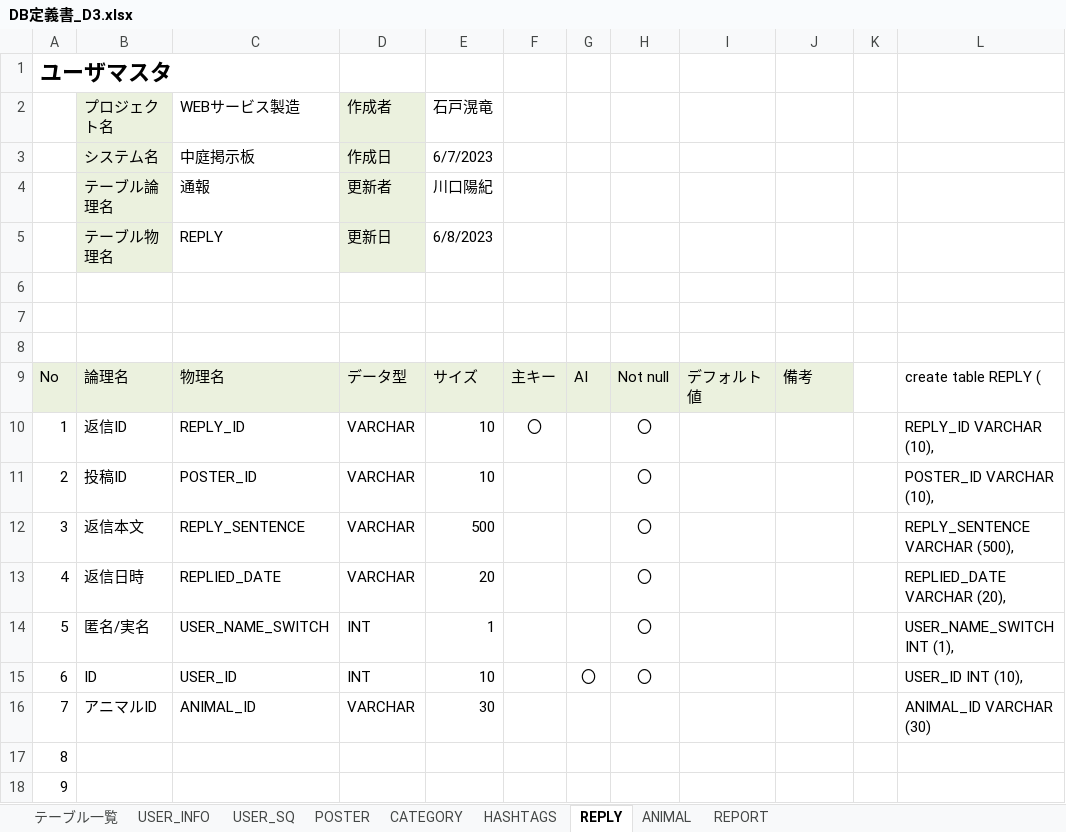
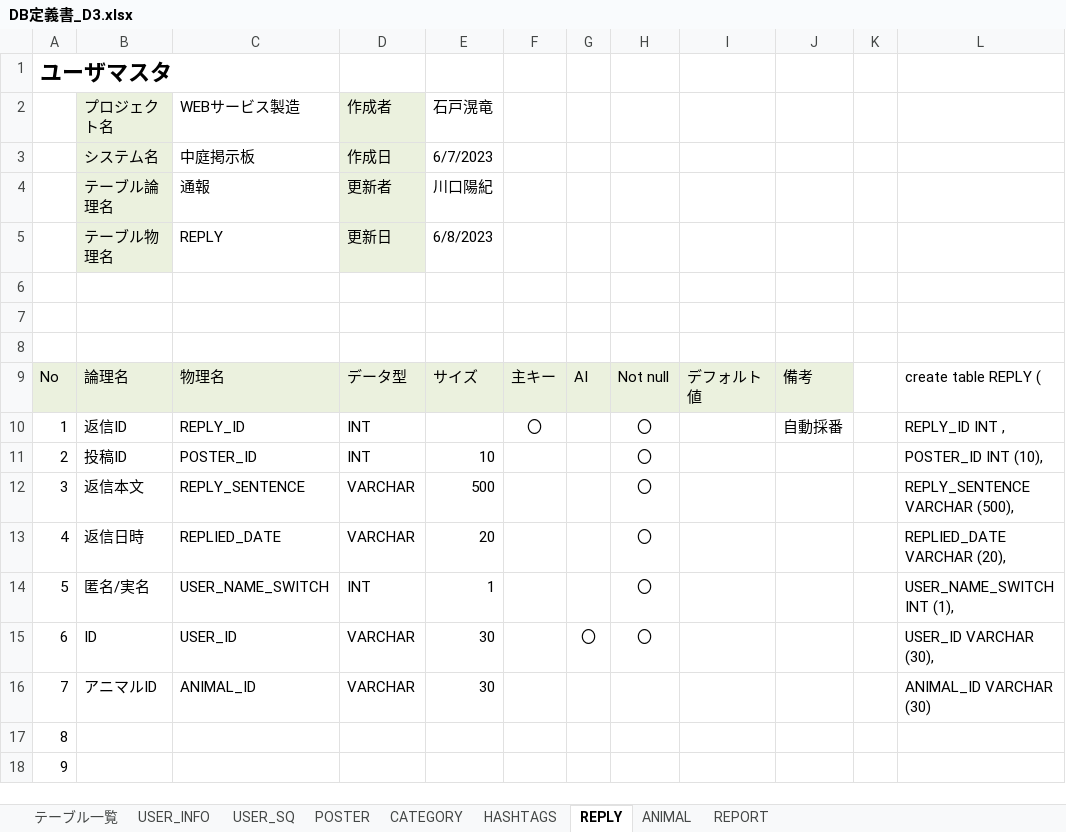
Before and after one commit to dojo2023/D-3, an Excel workbook: doc/DB定義書_D3.xlsx, sheet REPLY, drawn as a sheet; only a part is shown; values as stored, in another font and other column widths than the file's, no borders; the diff names each change by its address in the sheet, - before the commit and + after, or states it on an @@ line.

```diff
--- a/doc/DB定義書_D3.xlsx (sheet REPLY)
+++ b/doc/DB定義書_D3.xlsx (sheet REPLY)
-D10:D11 (作成者): VARCHAR
+D10:D11 (作成者): INT
-E10 (石戸滉竜): 10
+E10 (石戸滉竜): (empty)
-J10: (empty)
+J10: 自動採番
-L10: REPLY_ID VARCHAR (10),
+L10: REPLY_ID INT ,
-L11: POSTER_ID VARCHAR (10),
+L11: POSTER_ID INT (10),
-D15 (作成者): INT
+D15 (作成者): VARCHAR
-E15 (石戸滉竜): 10
+E15 (石戸滉竜): 30
-L15: USER_ID INT (10),
+L15: USER_ID VARCHAR (30),
```
Also changed, not shown: sheet POSTER, sheet USER_INFO, sheet REPORT, sheet CATEGORY, sheet HASHTAGS, sheet ANIMAL, 1 more sheet.
